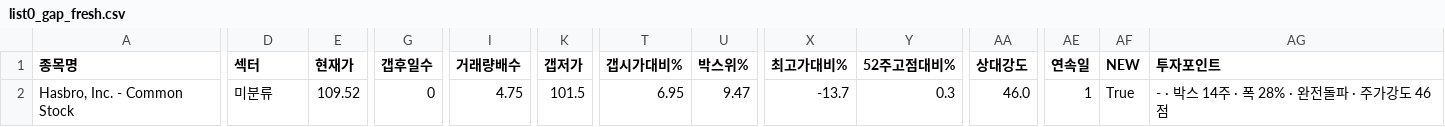
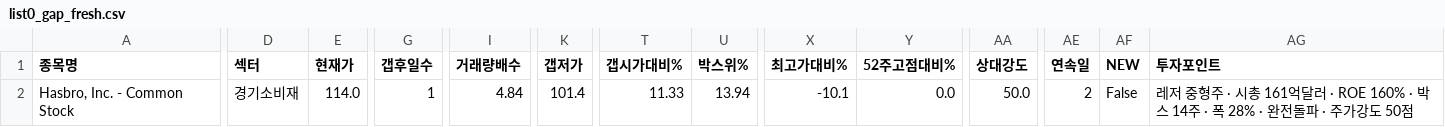
Before and after one commit to chkchp0702-spec/Gap, a CSV file: results/list0_gap_fresh.csv, drawn as a sheet; only a part is shown, gaps mark what is left out; the diff covers the shown part only; the diff names each change by its address in the sheet, - before the commit and + after, or states it on an @@ line.

```diff
--- a/results/list0_gap_fresh.csv
+++ b/results/list0_gap_fresh.csv
-D2 (섹터): 미분류
+D2 (섹터): 경기소비재
-E2 (현재가): 109.52
+E2 (현재가): 114.0
-G2 (갭후일수): 0
+G2 (갭후일수): 1
-I2 (거래량배수): 4.75
+I2 (거래량배수): 4.84
-K2 (갭저가): 101.5
+K2 (갭저가): 101.4
-T2 (갭시가대비%): 6.95
+T2 (갭시가대비%): 11.33
-U2 (박스위%): 9.47
+U2 (박스위%): 13.94
-X2 (최고가대비%): -13.7
+X2 (최고가대비%): -10.1
-Y2 (52주고점대비%): 0.3
+Y2 (52주고점대비%): 0.0
-AA2 (상대강도): 46.0
+AA2 (상대강도): 50.0
-AE2 (연속일): 1
+AE2 (연속일): 2
-AF2 (NEW): True
+AF2 (NEW): False
-AG2 (투자포인트): - · 박스 14주 · 폭 28% · 완전돌파 · 주가강도 46점
+AG2 (투자포인트): 레저 중형주 · 시총 161억달러 · ROE 160% · 박스 14주 · 폭 28% · 완전돌파 · 주가강도 50점
```
Also changed, not shown: 1 edited cell elsewhere in this file, results/list1_gap.csv, results/list2_canslim_gap.csv, 9 other files.
